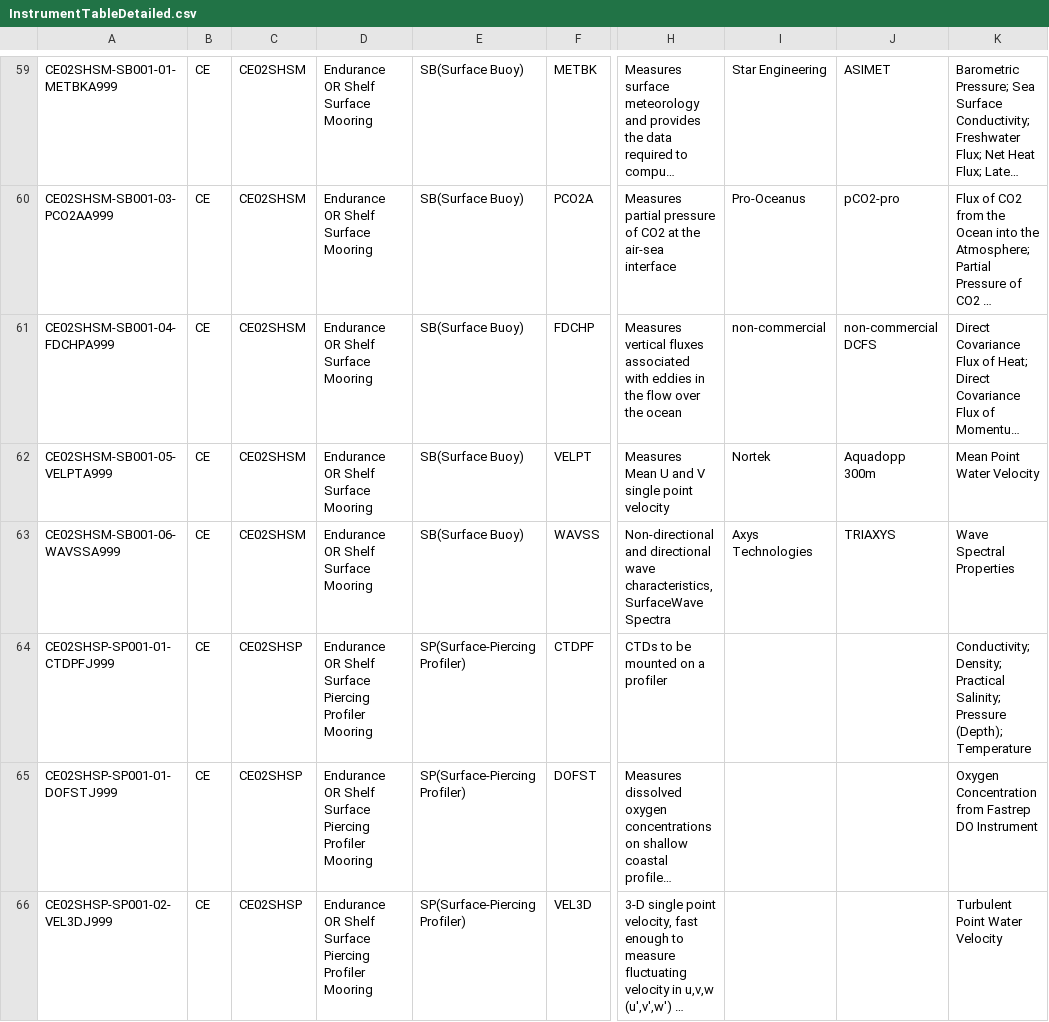
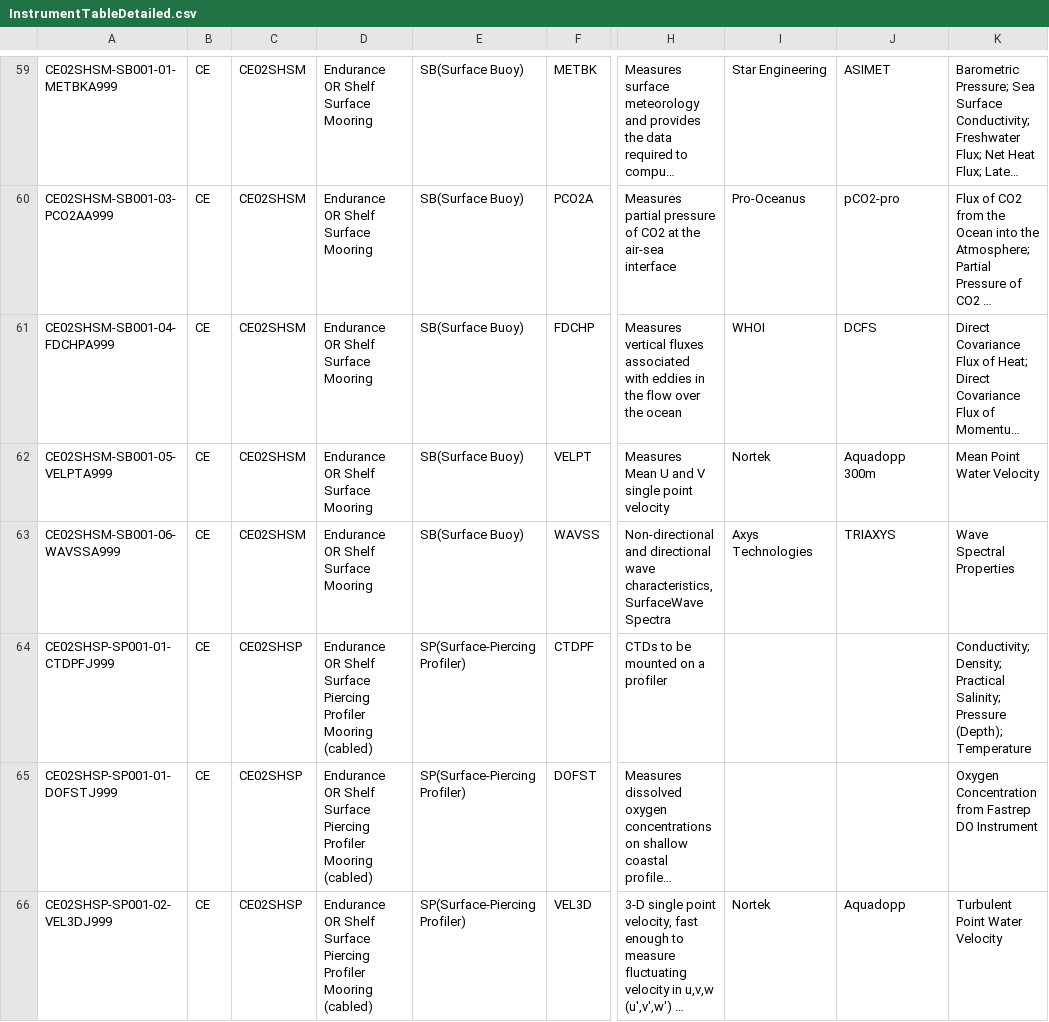
Before and after one commit to ooici/ion-definitions, a CSV file: res/preload/r2_ioc/ooi_assets/InstrumentTableDetailed.csv, drawn as a sheet; only a part is shown, gaps mark what is left out; long unchanged cells end in …; the diff covers the shown part only; the diff names each change by its address in the sheet, - before the commit and + after, or states it on an @@ line.

Commit message:
OOIION-1378: OOI preload with full data product generation support
- Updates SAF exports
- Updates preload spreadsheet exports
- Updates UI export
- Updates preload scripts

```diff
--- a/res/preload/r2_ioc/ooi_assets/InstrumentTableDetailed.csv
+++ b/res/preload/r2_ioc/ooi_assets/InstrumentTableDetailed.csv
-I61: non-commercial
+I61: WHOI
-J61: non-commercial DCFS
+J61: DCFS
-D64:D66: …Profiler Mooring
+D64:D66: …Profiler Mooring (cabled)
-I66: (empty)
+I66: Nortek
-J66: (empty)
+J66: Aquadopp
```
Also changed, not shown: 6 removed rows and 64 edited cells elsewhere in this file, res/preload/r2_ioc/ooi_assets/AllSensorTypesByLocationWithDataProducts.csv, res/preload/r2_ioc/ooi_assets/AttributeReportSeries.csv, 43 other files.
